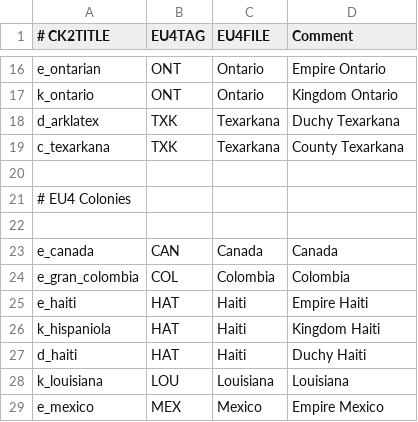
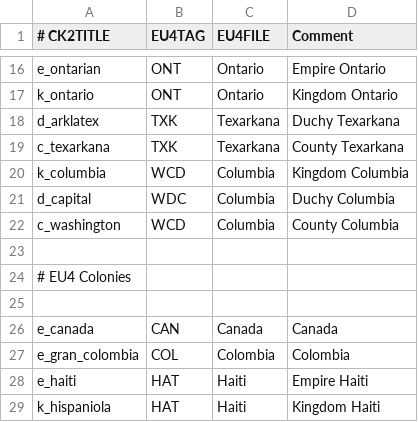
Before and after one commit to Dryhad/long-after-the-end, a CSV file: After the End - EU4 Converter/eu4_converter/nation_table.csv, drawn as a sheet; only a part is shown, gaps mark what is left out; the shorter side is filled out with more unchanged rows; the diff names each change by its address in the sheet, - before the commit and + after, or states it on an @@ line.

Commit message:
New tags and cultures
A Kingdom of Jerusalem Expy, Americanists of Monrovia, some Overwatch
reference I'm told, and a wretched hive of scum and villiany

```diff
--- a/After the End - EU4 Converter/eu4_converter/nation_table.csv
+++ b/After the End - EU4 Converter/eu4_converter/nation_table.csv
+row 20: k_columbia | WCD | Columbia | Kingdom Columbia
+row 21: d_capital | WDC | Columbia | Duchy Columbia
+row 22: c_washington | WCD | Columbia | County Columbia
```
Also changed, not shown: 19 other files.
